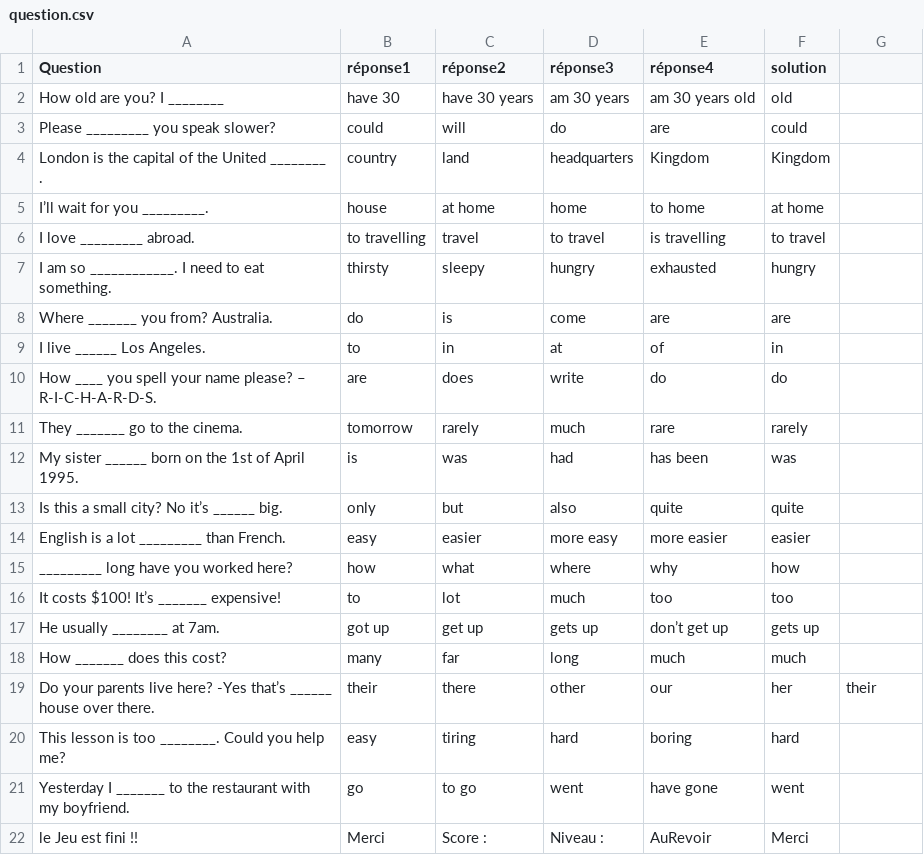
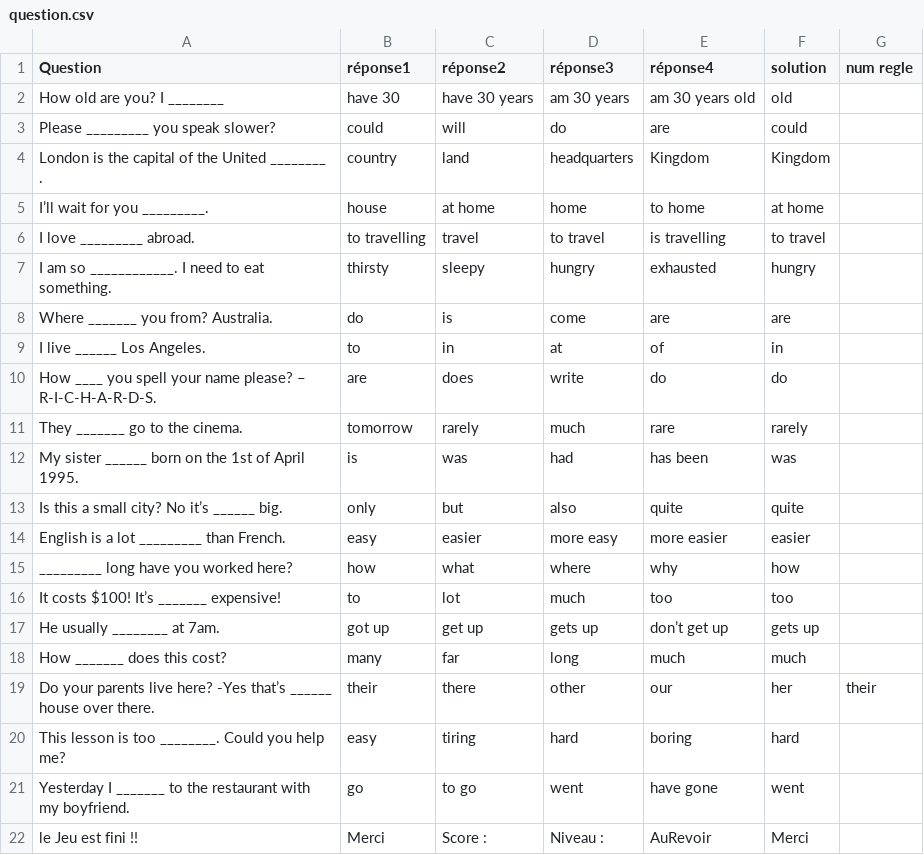
Before and after one commit to smailzidelmal/LearnEnglish, a CSV file: LearnEnglish/Assets/Ressources/question.csv, drawn as a sheet.

```diff
--- a/LearnEnglish/Assets/Ressources/question.csv
+++ b/LearnEnglish/Assets/Ressources/question.csv
@@ -1,2 +1,2 @@
-Question;réponse1;réponse2;réponse3;réponse4;solution
+Question;réponse1;réponse2;réponse3;réponse4;solution;num regle
 How old are you? I ________ ;have 30;have 30 years;am 30 years;am 30 years old;old
```
Also changed, not shown: 6 other files.
